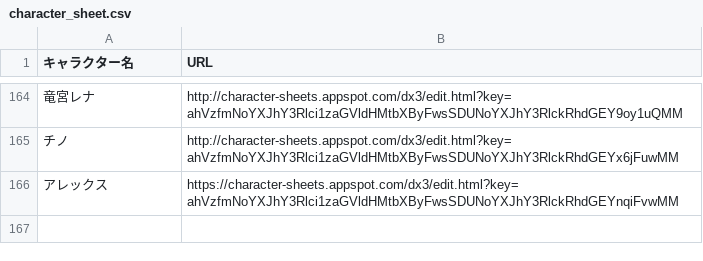
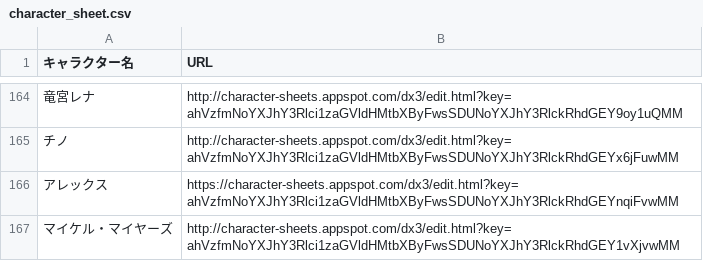
Before and after one commit to orga-itsuka-trpg/TRPG-OCL-Rule, a CSV file: character_sheet.csv, drawn as a sheet; only a part is shown, gaps mark what is left out; the diff names each change by its address in the sheet, - before the commit and + after, or states it on an @@ line.

Commit message:
Update character_sheet.csv

```diff
--- a/character_sheet.csv
+++ b/character_sheet.csv
+row 167: マイケル・マイヤーズ | http://character-sheets.appspot.com/dx3/edit.html?key=ahVzfmNoYXJhY3Rlci1zaGVldHMtbXByFwsSDUNoYXJhY3RlckRhdGEY1vXjvwMM
```
